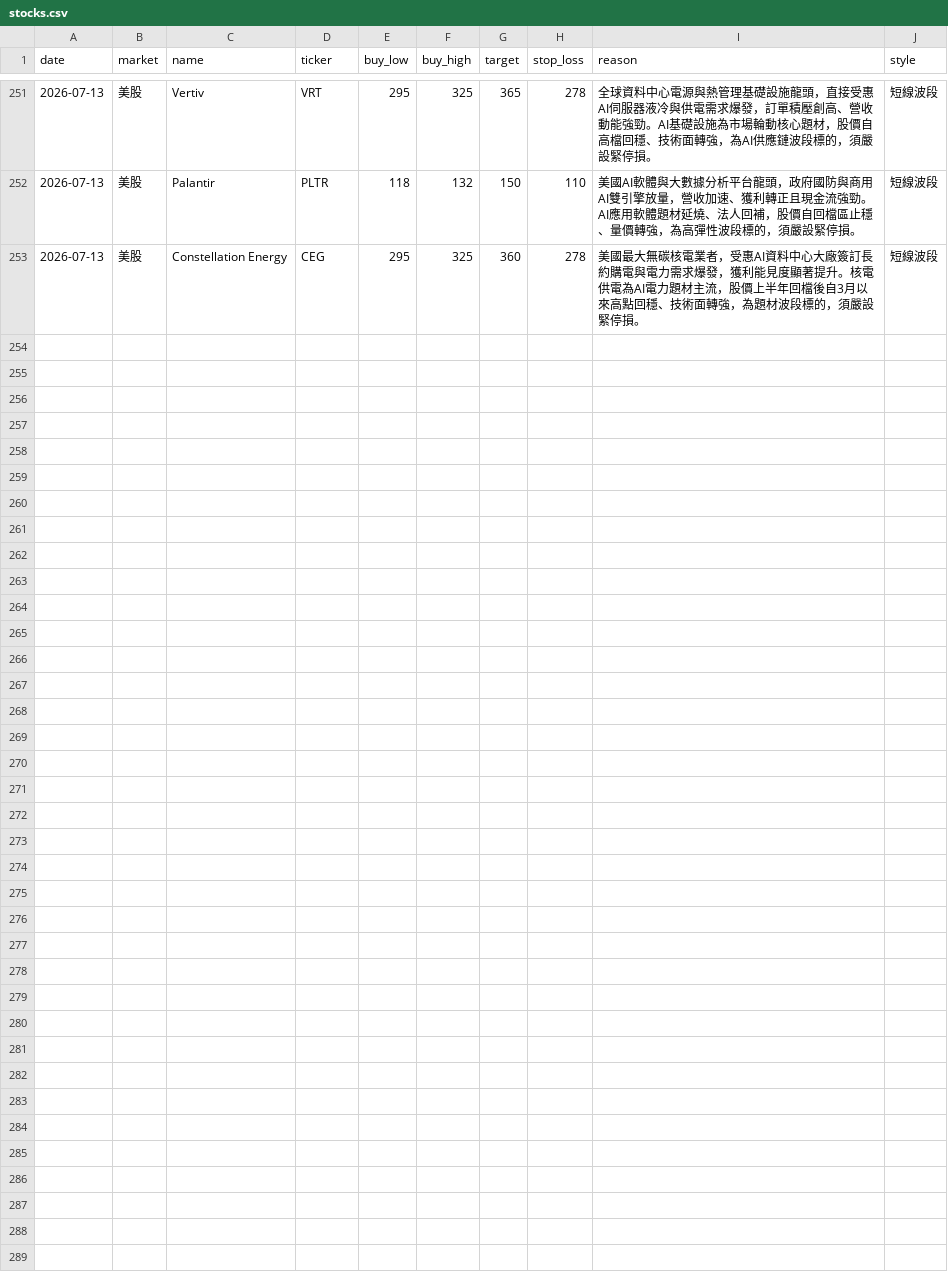
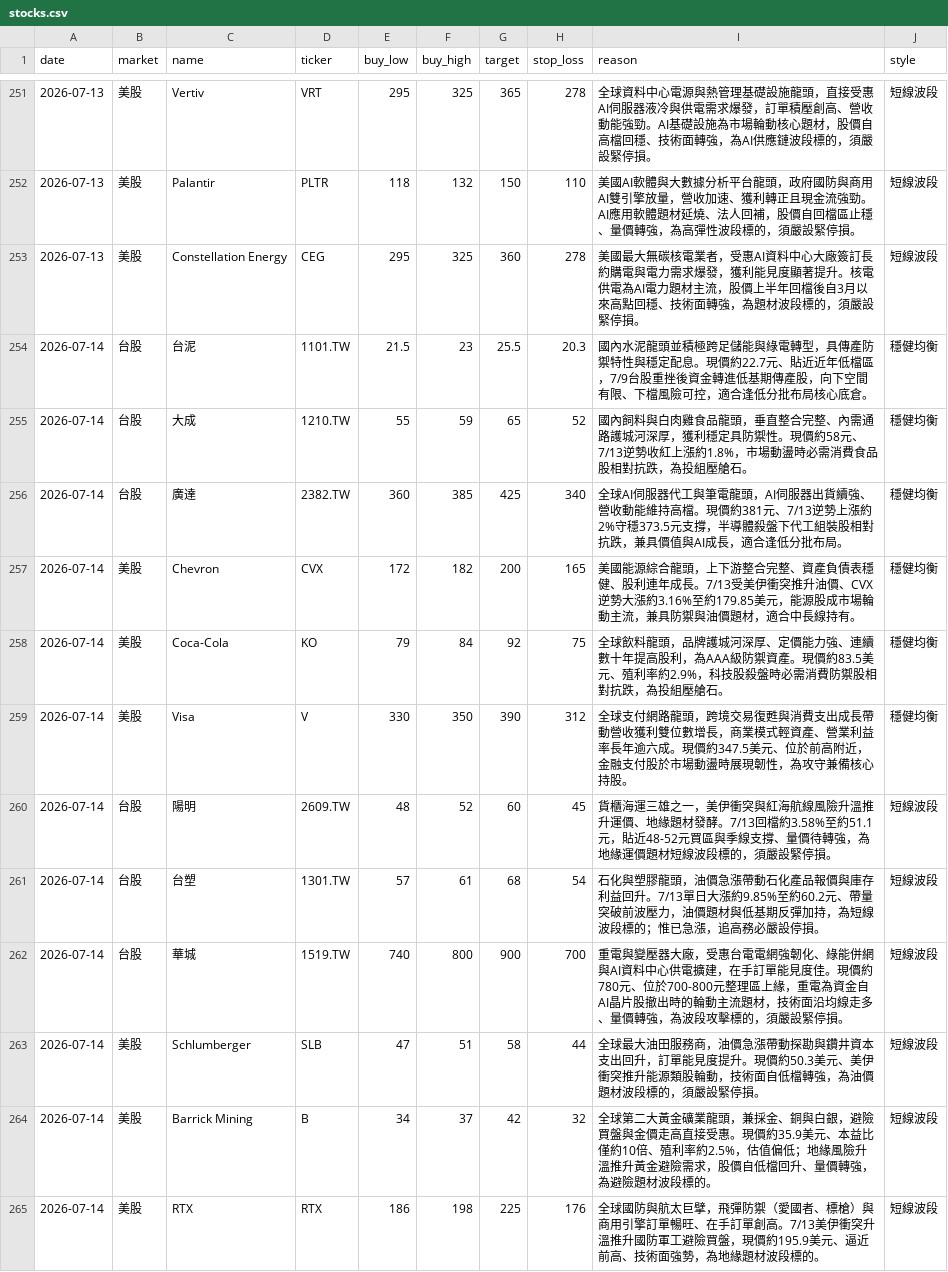
Before and after one commit to cyc123456789/Stock, a CSV file: stocks.csv, drawn as a sheet; only a part is shown, gaps mark what is left out; the diff names each change by its address in the sheet, - before the commit and + after, or states it on an @@ line.

```diff
--- a/stocks.csv
+++ b/stocks.csv
+row 254: 2026-07-14 | 台股 | 台泥 | 1101.TW | 21.5 | 23 | 25.5 | 20.3 | 國內水泥龍頭並積極跨足儲能與綠電轉型，具傳產防禦特性與穩定配息。現價約22.7元、貼近近年低檔區，7/9台股重挫後資金轉進低基期傳產股，向下空間有限、下檔風險可控，適合逢低分批布局核心底倉。 | 穩健均衡
+row 255: 2026-07-14 | 台股 | 大成 | 1210.TW | 55 | 59 | 65 | 52 | 國內飼料與白肉雞食品龍頭，垂直整合完整、內需通路護城河深厚，獲利穩定具防禦性。現價約58元、7/13逆勢收紅上漲約1.8%，市場動盪時必需消費食品股相對抗跌，為投組壓艙石。 | 穩健均衡
+row 256: 2026-07-14 | 台股 | 廣達 | 2382.TW | 360 | 385 | 425 | 340 | 全球AI伺服器代工與筆電龍頭，AI伺服器出貨續強、營收動能維持高檔。現價約381元、7/13逆勢上漲約2%守穩373.5元支撐，半導體殺盤下代工組裝股相對抗跌，兼具價值與AI成長，適合逢低分批布局。 | 穩健均衡
+row 257: 2026-07-14 | 美股 | Chevron | CVX | 172 | 182 | 200 | 165 | 美國能源綜合龍頭，上下游整合完整、資產負債表穩健、股利連年成長。7/13受美伊衝突推升油價、CVX逆勢大漲約3.16%至約179.85美元，能源股成市場輪動主流，兼具防禦與油價題材，適合中長線持有。 | 穩健均衡
+row 258: 2026-07-14 | 美股 | Coca-Cola | KO | 79 | 84 | 92 | 75 | 全球飲料龍頭，品牌護城河深厚、定價能力強、連續數十年提高股利，為AAA級防禦資產。現價約83.5美元、殖利率約2.9%，科技股殺盤時必需消費防禦股相對抗跌，為投組壓艙石。 | 穩健均衡
+row 259: 2026-07-14 | 美股 | Visa | V | 330 | 350 | 390 | 312 | 全球支付網路龍頭，跨境交易復甦與消費支出成長帶動營收獲利雙位數增長，商業模式輕資產、營業利益率長年逾六成。現價約347.5美元、位於前高附近，金融支付股於市場動盪時展現韌性，為攻守兼備核心持股。 | 穩健均衡
+row 260: 2026-07-14 | 台股 | 陽明 | 2609.TW | 48 | 52 | 60 | 45 | 貨櫃海運三雄之一，美伊衝突與紅海航線風險升溫推升運價、地緣題材發酵。7/13回檔約3.58%至約51.1元，貼近48-52元買區與季線支撐、量價待轉強，為地緣運價題材短線波段標的，須嚴設緊停損。 | 短線波段
+row 261: 2026-07-14 | 台股 | 台塑 | 1301.TW | 57 | 61 | 68 | 54 | 石化與塑膠龍頭，油價急漲帶動石化產品報價與庫存利益回升。7/13單日大漲約9.85%至約60.2元、帶量突破前波壓力，油價題材與低基期反彈加持，為短線波段標的；惟已急漲，追高務必嚴設停損。 | 短線波段
+row 262: 2026-07-14 | 台股 | 華城 | 1519.TW | 740 | 800 | 900 | 700 | 重電與變壓器大廠，受惠台電電網強韌化、綠能併網與AI資料中心供電擴建，在手訂單能見度佳。現價約780元、位於700-800元整理區上緣，重電為資金自AI晶片股撤出時的輪動主流題材，技術面沿均線走多、量價轉強，為波段攻擊標的，須嚴設緊停損。 | 短線波段
+row 263: 2026-07-14 | 美股 | Schlumberger | SLB | 47 | 51 | 58 | 44 | 全球最大油田服務商，油價急漲帶動探勘與鑽井資本支出回升，訂單能見度提升。現價約50.3美元、美伊衝突推升能源類股輪動，技術面自低檔轉強，為油價題材波段標的，須嚴設緊停損。 | 短線波段
+row 264: 2026-07-14 | 美股 | Barrick Mining | B | 34 | 37 | 42 | 32 | 全球第二大黃金礦業龍頭，兼採金、銅與白銀，避險買盤與金價走高直接受惠。現價約35.9美元、本益比僅約10倍、殖利率約2.5%，估值偏低；地緣風險升溫推升黃金避險需求，股價自低檔回升、量價轉強，為避險題材波段標的。 | 短線波段
+row 265: 2026-07-14 | 美股 | RTX | RTX | 186 | 198 | 225 | 176 | 全球國防與航太巨擘，飛彈防禦（愛國者、標槍）與商用引擎訂單暢旺、在手訂單創高。7/13美伊衝突升溫推升國防軍工避險買盤，現價約195.9美元、逼近前高、技術面強勢，為地緣題材波段標的。 | 短線波段
```
Also changed, not shown: 2 other files.
